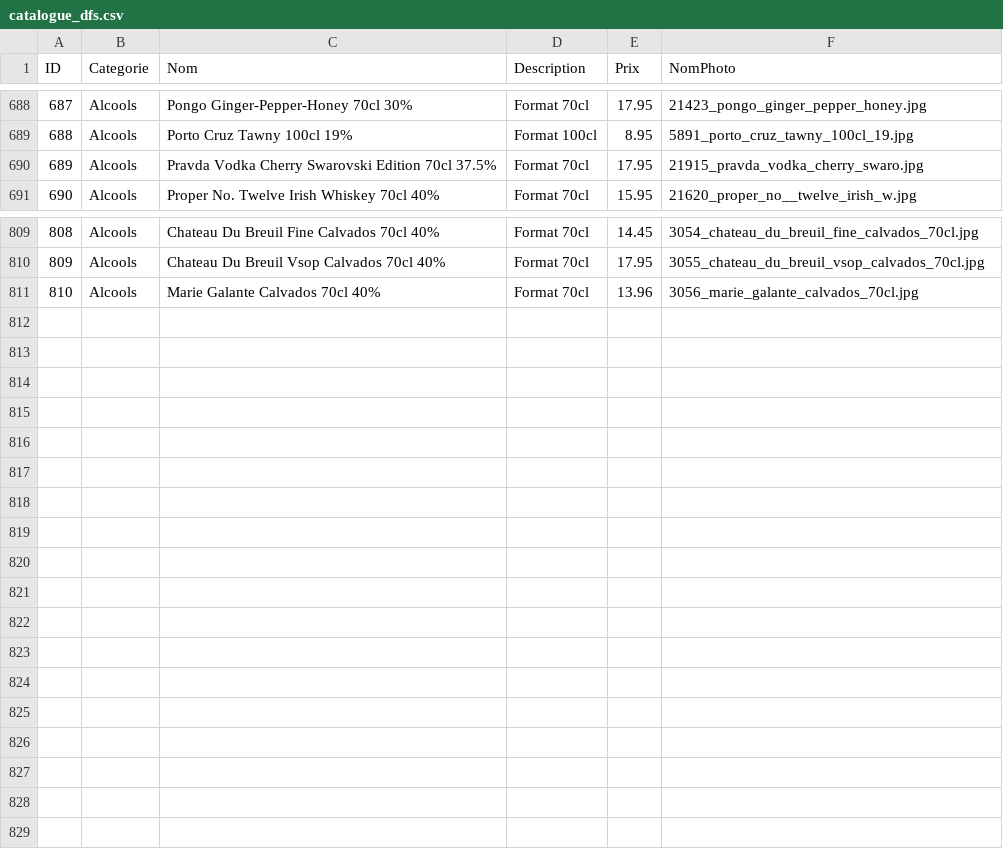
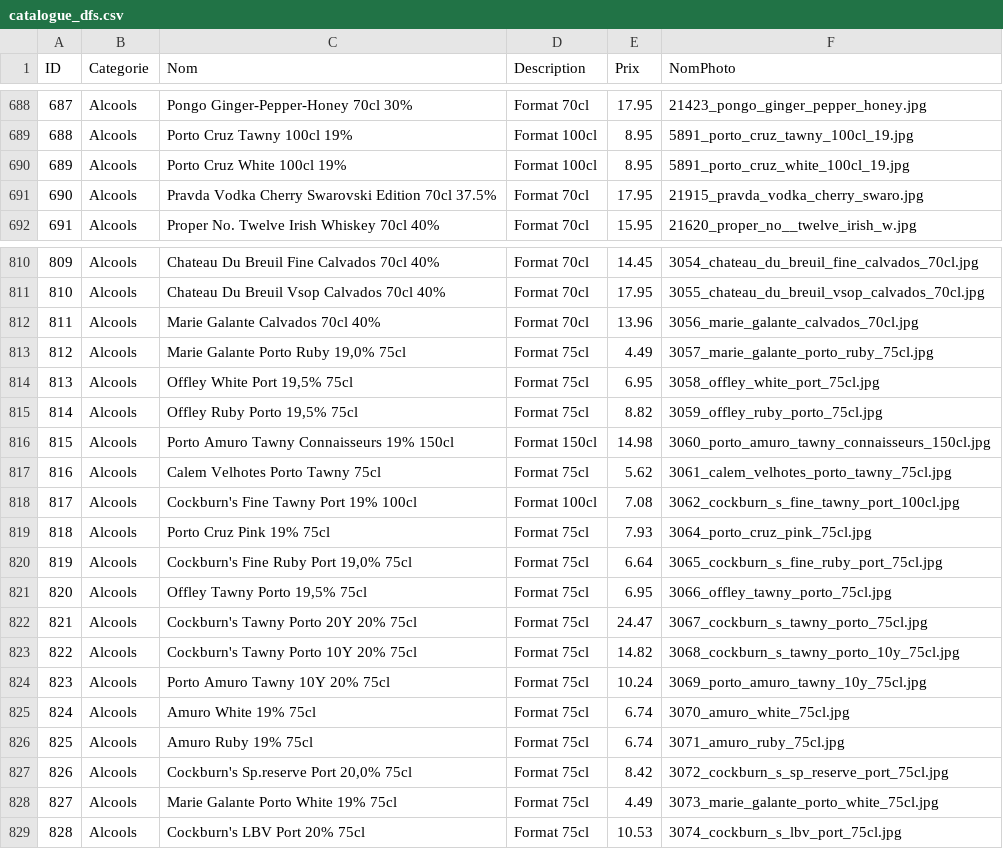
Before and after one commit to SamSam54740/LuxBySam, a CSV file: catalogue_dfs.csv, drawn as a sheet; only a part is shown, gaps mark what is left out; addresses are those after the commit; the diff names each change by its address in the sheet, - before the commit and + after, or states it on an @@ line.

Commit message:
Add files via upload

```diff
--- a/catalogue_dfs.csv
+++ b/catalogue_dfs.csv
+row 690: 689 | Alcools | Porto Cruz White 100cl 19% | Format 100cl | 8.95 | 5891_porto_cruz_white_100cl_19.jpg
@@ column A (ID) renumbered between rows 691 and 812 @@
+row 813: 812 | Alcools | Marie Galante Porto Ruby 19,0% 75cl | Format 75cl | 4.49 | 3057_marie_galante_porto_ruby_75cl.jpg
+row 814: 813 | Alcools | Offley White Port 19,5% 75cl | Format 75cl | 6.95 | 3058_offley_white_port_75cl.jpg
+row 815: 814 | Alcools | Offley Ruby Porto 19,5% 75cl | Format 75cl | 8.82 | 3059_offley_ruby_porto_75cl.jpg
+row 816: 815 | Alcools | Porto Amuro Tawny Connaisseurs 19% 150cl | Format 150cl | 14.98 | 3060_porto_amuro_tawny_connaisseurs_150cl.jpg
+row 817: 816 | Alcools | Calem Velhotes Porto Tawny 75cl | Format 75cl | 5.62 | 3061_calem_velhotes_porto_tawny_75cl.jpg
+row 818: 817 | Alcools | Cockburn's Fine Tawny Port 19% 100cl | Format 100cl | 7.08 | 3062_cockburn_s_fine_tawny_port_100cl.jpg
+row 819: 818 | Alcools | Porto Cruz Pink 19% 75cl | Format 75cl | 7.93 | 3064_porto_cruz_pink_75cl.jpg
+row 820: 819 | Alcools | Cockburn's Fine Ruby Port 19,0% 75cl | Format 75cl | 6.64 | 3065_cockburn_s_fine_ruby_port_75cl.jpg
+row 821: 820 | Alcools | Offley Tawny Porto 19,5% 75cl | Format 75cl | 6.95 | 3066_offley_tawny_porto_75cl.jpg
+row 822: 821 | Alcools | Cockburn's Tawny Porto 20Y 20% 75cl | Format 75cl | 24.47 | 3067_cockburn_s_tawny_porto_75cl.jpg
+row 823: 822 | Alcools | Cockburn's Tawny Porto 10Y 20% 75cl | Format 75cl | 14.82 | 3068_cockburn_s_tawny_porto_10y_75cl.jpg
+row 824: 823 | Alcools | Porto Amuro Tawny 10Y 20% 75cl | Format 75cl | 10.24 | 3069_porto_amuro_tawny_10y_75cl.jpg
+row 825: 824 | Alcools | Amuro White 19% 75cl | Format 75cl | 6.74 | 3070_amuro_white_75cl.jpg
+row 826: 825 | Alcools | Amuro Ruby 19% 75cl | Format 75cl | 6.74 | 3071_amuro_ruby_75cl.jpg
+row 827: 826 | Alcools | Cockburn's Sp.reserve Port 20,0% 75cl | Format 75cl | 8.42 | 3072_cockburn_s_sp_reserve_port_75cl.jpg
+row 828: 827 | Alcools | Marie Galante Porto White 19% 75cl | Format 75cl | 4.49 | 3073_marie_galante_porto_white_75cl.jpg
+row 829: 828 | Alcools | Cockburn's LBV Port 20% 75cl | Format 75cl | 10.53 | 3074_cockburn_s_lbv_port_75cl.jpg
```
